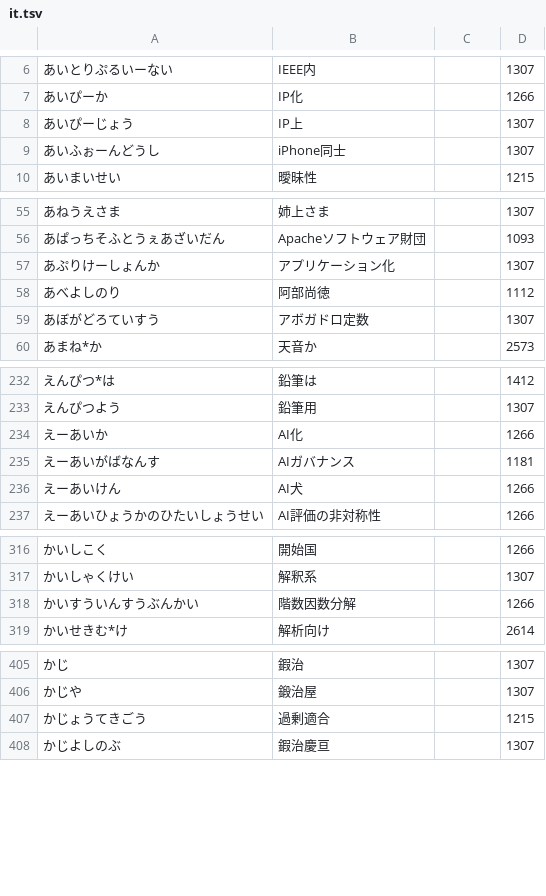
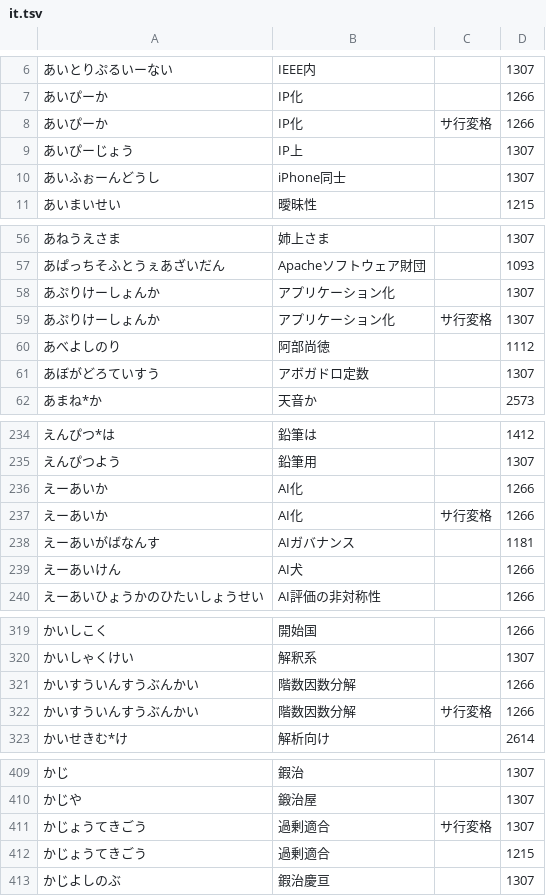
Before and after one commit to kanaemi-app/kanaemi-dict, a TSV file: dictionaries/it.tsv, drawn as a sheet; only a part is shown, gaps mark what is left out; the diff covers the shown part only; the diff names each change by its address in the sheet, - before the commit and + after, or states it on an @@ line.

```diff
--- a/dictionaries/it.tsv
+++ b/dictionaries/it.tsv
+row 8: あいぴーか | IP化 | サ行変格 | 1266
+row 59: あぷりけーしょんか | アプリケーション化 | サ行変格 | 1307
+row 237: えーあいか | AI化 | サ行変格 | 1266
+row 322: かいすういんすうぶんかい | 階数因数分解 | サ行変格 | 1266
+row 411: かじょうてきごう | 過剰適合 | サ行変格 | 1307
```
Also changed, not shown: 43 added rows elsewhere in this file, dictionaries/cooking.tsv, dictionaries/economy.tsv, 23 other files.
